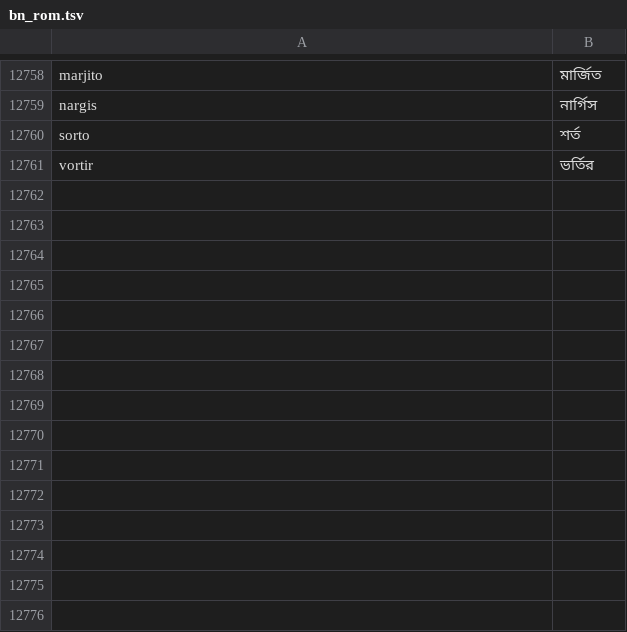
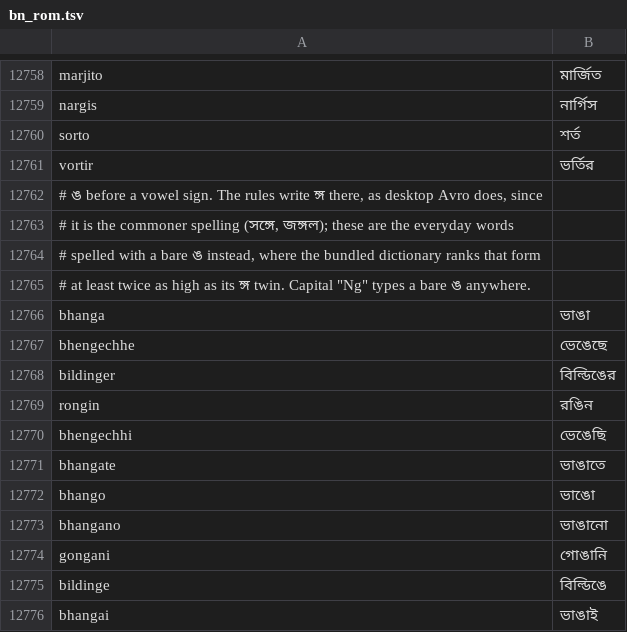
Before and after one commit to attajak/wmkeyboard, a TSV file: app/src/main/assets/dictionaries/bn_rom.tsv, drawn as a sheet; only a part is shown, gaps mark what is left out; the diff names each change by its address in the sheet, - before the commit and + after, or states it on an @@ line.

Commit message:
fix(bengali): ng before a vowel is ঙ্গ, as desktop Avro
ঙ্গ is the commoner spelling before a vowel sign: the bundled dictionary
has 82 such words (সঙ্গে, সঙ্গী, ইঙ্গিত, ভঙ্গি; weight 27,377) against
21 with a bare ঙ (ভাঙা, আঙুল, রঙিন; 9,921), and in the chat corpus
Avro's reading is the real word far more often (জঙ্গল, মঙ্গল,
সিঙ্গারা). The inherent o counts too, so "jongol" is জঙ্গল, not জংল.

Capital Ng still types a bare ঙ (baNgali → বাঙালি), and the bare-ঙ words
the dictionary ranks at least twice above their ঙ্গ twin (bhanga,
rongin, bhangano, ...) join the fixed-spelling list, where bangali,
angur and ronger already were.

```diff
--- a/app/src/main/assets/dictionaries/bn_rom.tsv
+++ b/app/src/main/assets/dictionaries/bn_rom.tsv
+row 12762: # ঙ before a vowel sign. The rules write ঙ্গ there, as desktop Avro does, since
+row 12763: # it is the commoner spelling (সঙ্গে, জঙ্গল); these are the everyday words
+row 12764: # spelled with a bare ঙ instead, where the bundled dictionary ranks that form
+row 12765: # at least twice as high as its ঙ্গ twin. Capital "Ng" types a bare ঙ anywhere.
+row 12766: bhanga | ভাঙা
+row 12767: bhengechhe | ভেঙেছে
+row 12768: bildinger | বিল্ডিঙের
+row 12769: rongin | রঙিন
+row 12770: bhengechhi | ভেঙেছি
+row 12771: bhangate | ভাঙাতে
+row 12772: bhango | ভাঙো
+row 12773: bhangano | ভাঙানো
+row 12774: gongani | গোঙানি
+row 12775: bildinge | বিল্ডিঙে
+row 12776: bhangai | ভাঙাই
```
Also changed, not shown: 4 other files.
